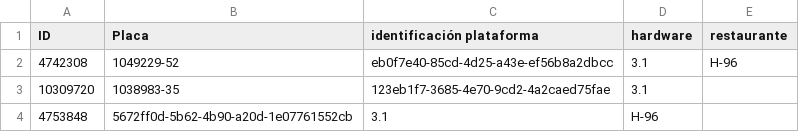
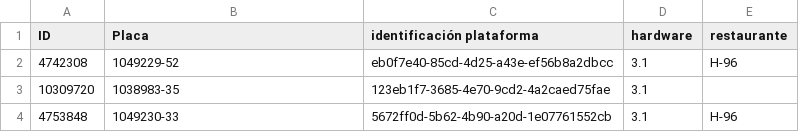
Before and after one commit to Proyectossole/Freidora-Cerrada-HP., a CSV file: Config-dispo/EQUIPOS.csv, drawn as a sheet.

Commit message:
Update EQUIPOS.csv

```diff
--- a/Config-dispo/EQUIPOS.csv
+++ b/Config-dispo/EQUIPOS.csv
@@ -3,2 +3,2 @@ ID,Placa,identificación plataforma,hardware,restaurante,
 10309720,1038983-35,123eb1f7-3685-4e70-9cd2-4a2caed75fae,3.1,,
-4753848,5672ff0d-5b62-4b90-a20d-1e07761552cb,3.1,H-96,,
+4753848,1049230-33,5672ff0d-5b62-4b90-a20d-1e07761552cb,3.1,H-96,
```
